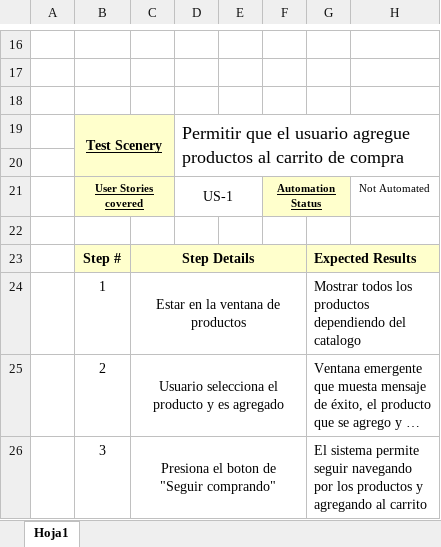
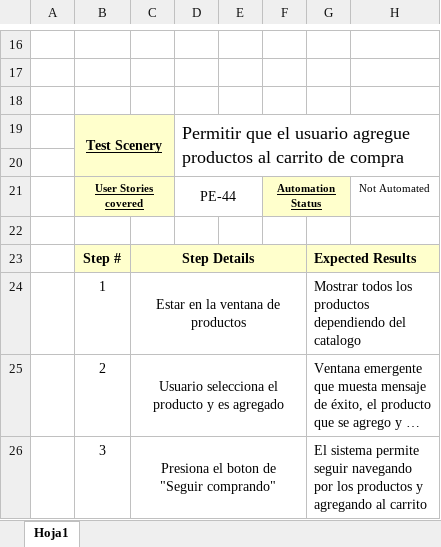
Before and after one commit to LunaSantiago03/TestingAplicaciones--sin_nombre--TPO, an Excel workbook: test_cases/LS-S3-PE-44-01.xlsx, sheet Hoja1, drawn as a sheet; only a part is shown, gaps mark what is left out; long unchanged cells end in …; values as stored, in another font and other column widths than the file's, no borders; the diff names each change by its address in the sheet, - before the commit and + after, or states it on an @@ line.

```diff
--- a/test_cases/LS-S3-PE-44-01.xlsx (sheet Hoja1)
+++ b/test_cases/LS-S3-PE-44-01.xlsx (sheet Hoja1)
-D21: US-1
+D21: PE-44
```
Also changed, not shown: test_cases/LS-S3-PE-10-01.xlsx.
